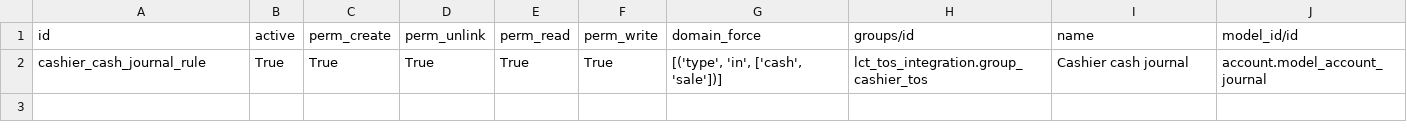
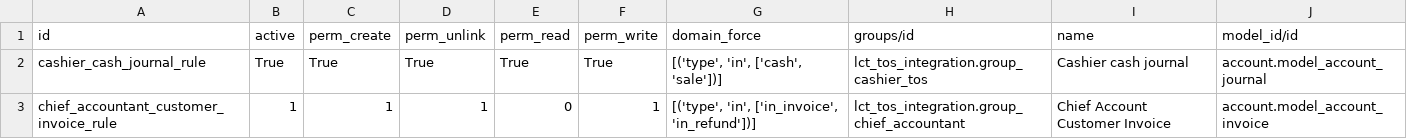
Before and after one commit to altanmur/ps-lct, a CSV file: lct_tos_integration/security/ir.rule.csv, drawn as a sheet; the diff names each change by its address in the sheet, - before the commit and + after, or states it on an @@ line.

Commit message:
[DEV] add record rule for chief accountant on customer invoice

```diff
--- a/lct_tos_integration/security/ir.rule.csv
+++ b/lct_tos_integration/security/ir.rule.csv
+row 3: chief_accountant_customer_invoice_rule | 1 | 1 | 1 | 0 | 1 | [('type', 'in', ['in_invoice', 'in_refund'])] | lct_tos_integration.group_chief_accountant | Chief Account Customer Invoice | account.model_account_invoice
```
